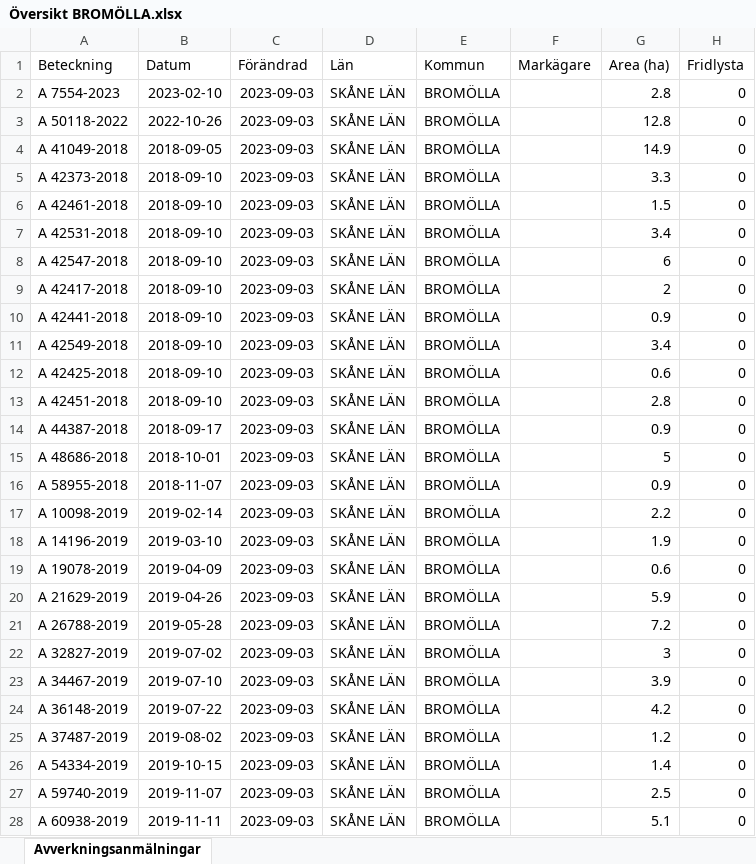
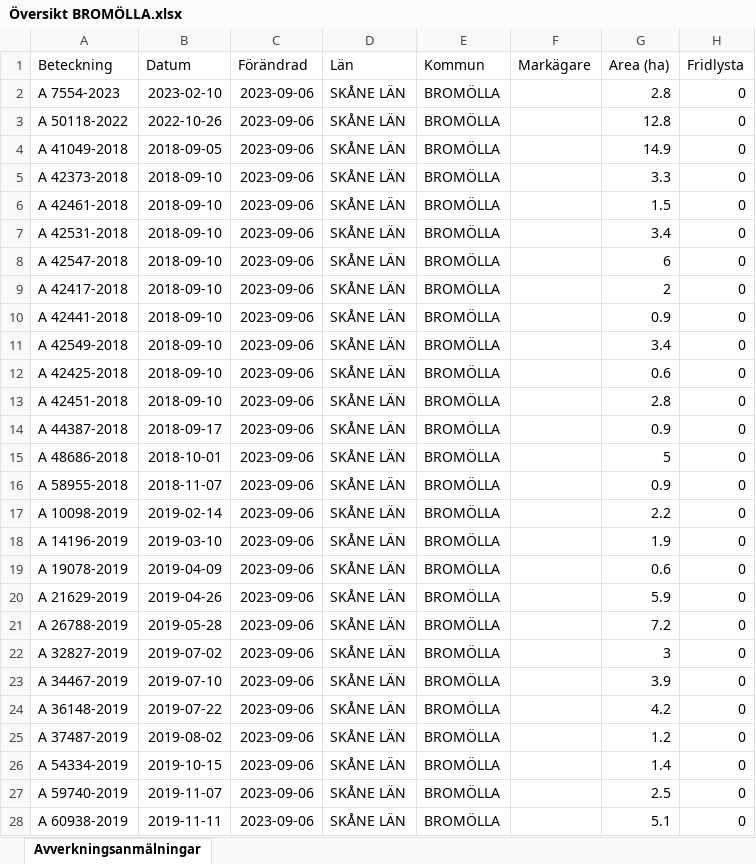
Before and after one commit to klasma/Logging_BROMOLLA, an Excel workbook: Översikt BROMÖLLA.xlsx, sheet Avverkningsanmälningar, drawn as a sheet; only a part is shown; values as stored, in another font and other column widths than the file's, no borders; the diff covers the shown part only; the diff names each change by its address in the sheet, - before the commit and + after, or states it on an @@ line.

```diff
--- a/Översikt BROMÖLLA.xlsx (sheet Avverkningsanmälningar)
+++ b/Översikt BROMÖLLA.xlsx (sheet Avverkningsanmälningar)
-C2:C28 (Förändrad): 2023-09-03
+C2:C28 (Förändrad): 2023-09-06
```
Also changed, not shown: 46 edited cells elsewhere in this sheet, artfynd/A 50118-2022.xlsx, artfynd/A 7554-2023.xlsx, 8 other files.
